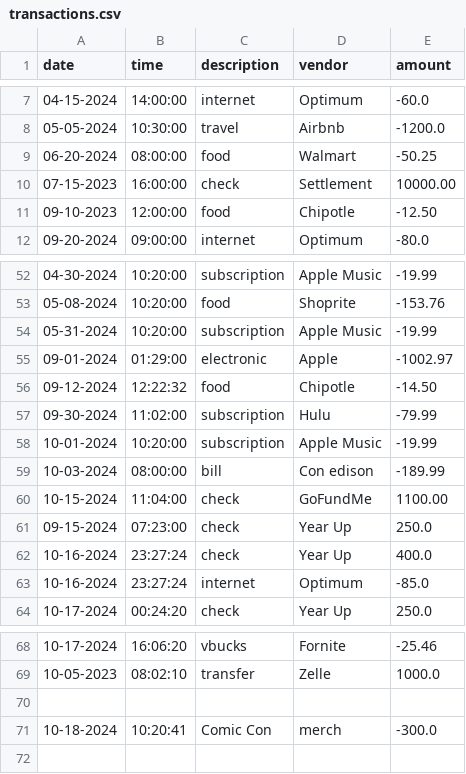
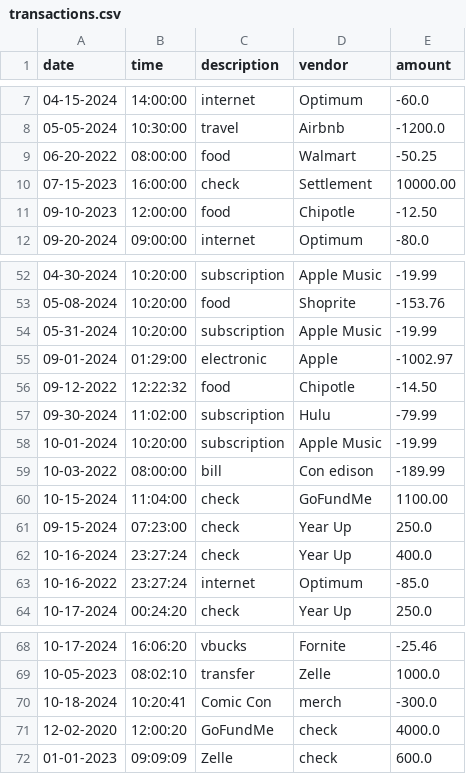
Before and after one commit to onleetosh/AccountingLedgerApp, a CSV file: transactions.csv, drawn as a sheet; only a part is shown, gaps mark what is left out.

```diff
--- a/transactions.csv
+++ b/transactions.csv
@@ -8,3 +8,3 @@ date|time|description|vendor|amount
 05-05-2024|10:30:00|travel|Airbnb|-1200.0
-06-20-2024|08:00:00|food|Walmart|-50.25
+06-20-2022|08:00:00|food|Walmart|-50.25
 07-15-2023|16:00:00|check|Settlement|10000.00
@@ -55,6 +55,6 @@ date|time|description|vendor|amount
 09-01-2024|01:29:00|electronic|Apple|-1002.97
-09-12-2024|12:22:32|food|Chipotle|-14.50
+09-12-2022|12:22:32|food|Chipotle|-14.50
 09-30-2024|11:02:00|subscription|Hulu|-79.99
 10-01-2024|10:20:00|subscription|Apple Music|-19.99
-10-03-2024|08:00:00|bill|Con edison|-189.99
+10-03-2022|08:00:00|bill|Con edison|-189.99
 10-15-2024|11:04:00|check|GoFundMe|1100.00
@@ -62,3 +62,3 @@ date|time|description|vendor|amount
 10-16-2024|23:27:24|check|Year Up|400.0
-10-16-2024|23:27:24|internet|Optimum|-85.0
+10-16-2022|23:27:24|internet|Optimum|-85.0
 10-17-2024|00:24:20|check|Year Up|250.0
@@ -69,3 +69,4 @@ date|time|description|vendor|amount
 10-05-2023|08:02:10|transfer|Zelle|1000.0
-
 10-18-2024|10:20:41|Comic Con|merch|-300.0
+12-02-2020|12:00:20|GoFundMe|check|4000.0
+01-01-2023|09:09:09|Zelle|check|600.0
```
Also changed, not shown: 2 other files.
